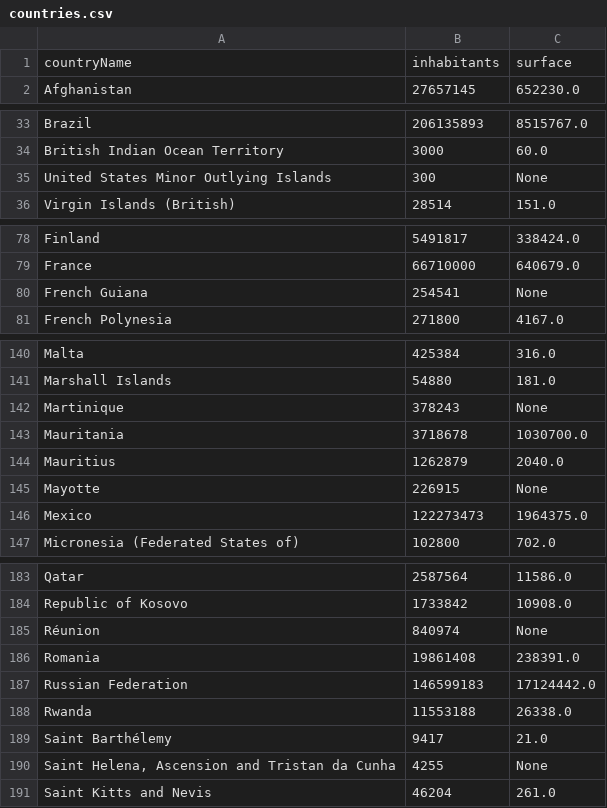
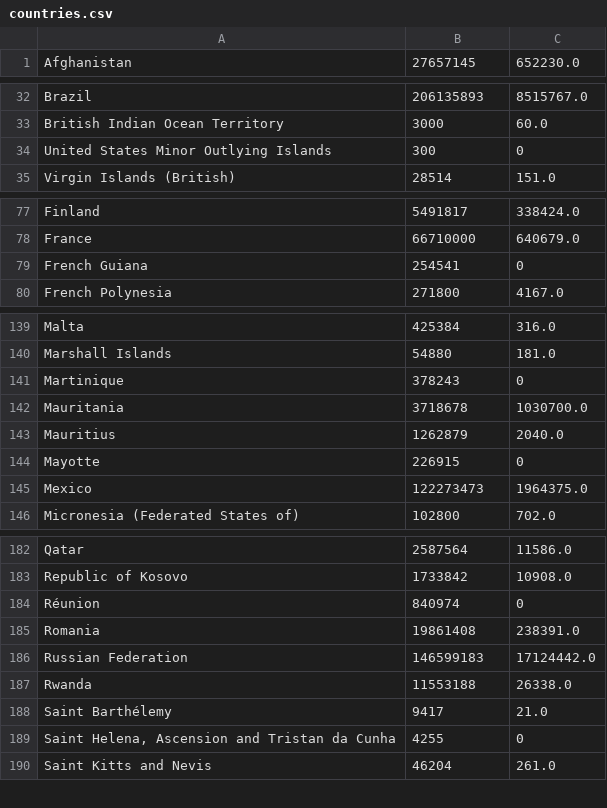
Before and after one commit to pBouillon/OpenFlightStatistics, a CSV file: resources/countries.csv, drawn as a sheet; only a part is shown, gaps mark what is left out; the diff covers the shown part only.

```diff
--- a/resources/countries.csv
+++ b/resources/countries.csv
@@ -1,2 +1 @@
-"countryName","inhabitants","surface"
 "Afghanistan",27657145,652230.0
@@ -34,3 +33,3 @@
 "British Indian Ocean Territory",3000,60.0
-"United States Minor Outlying Islands",300,None
+"United States Minor Outlying Islands",300,0
 "Virgin Islands (British)",28514,151.0
@@ -79,3 +78,3 @@
 "France",66710000,640679.0
-"French Guiana",254541,None
+"French Guiana",254541,0
 "French Polynesia",271800,4167.0
@@ -141,6 +140,6 @@
 "Marshall Islands",54880,181.0
-"Martinique",378243,None
+"Martinique",378243,0
 "Mauritania",3718678,1030700.0
 "Mauritius",1262879,2040.0
-"Mayotte",226915,None
+"Mayotte",226915,0
 "Mexico",122273473,1964375.0
@@ -184,3 +183,3 @@
 "Republic of Kosovo",1733842,10908.0
-"Réunion",840974,None
+"Réunion",840974,0
 "Romania",19861408,238391.0
@@ -189,3 +188,3 @@
 "Saint Barthélemy",9417,21.0
-"Saint Helena, Ascension and Tristan da Cunha",4255,None
+"Saint Helena, Ascension and Tristan da Cunha",4255,0
 "Saint Kitts and Nevis",46204,261.0
```
Also changed, not shown: 4 edited cells elsewhere in this file, 2 other files.
